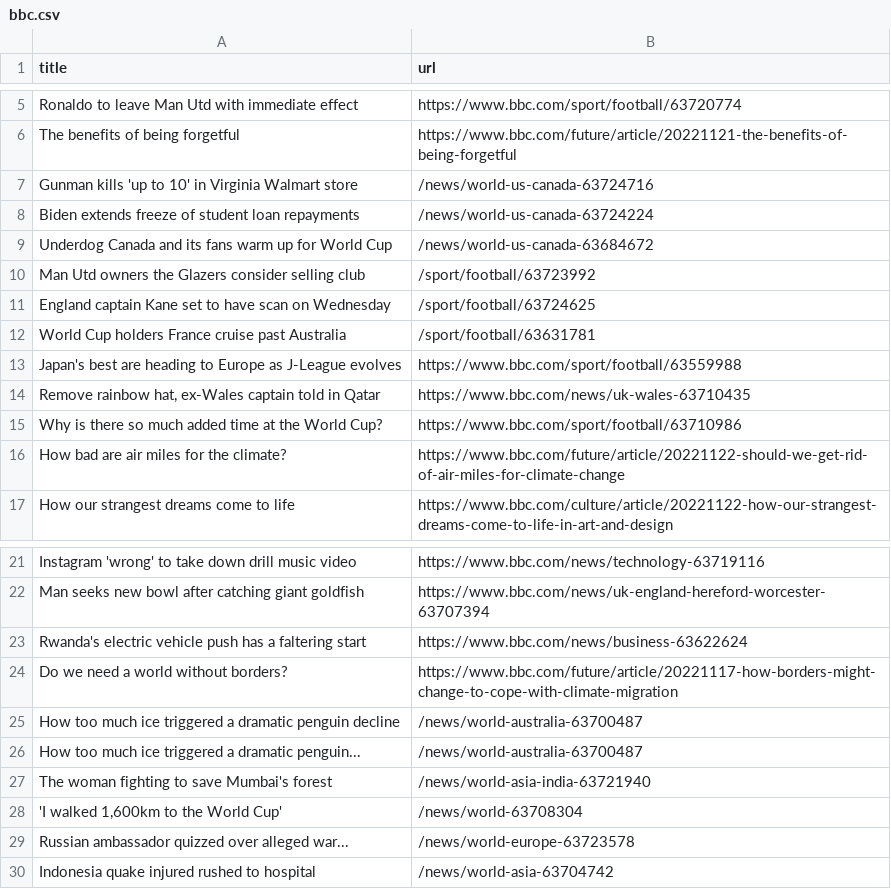
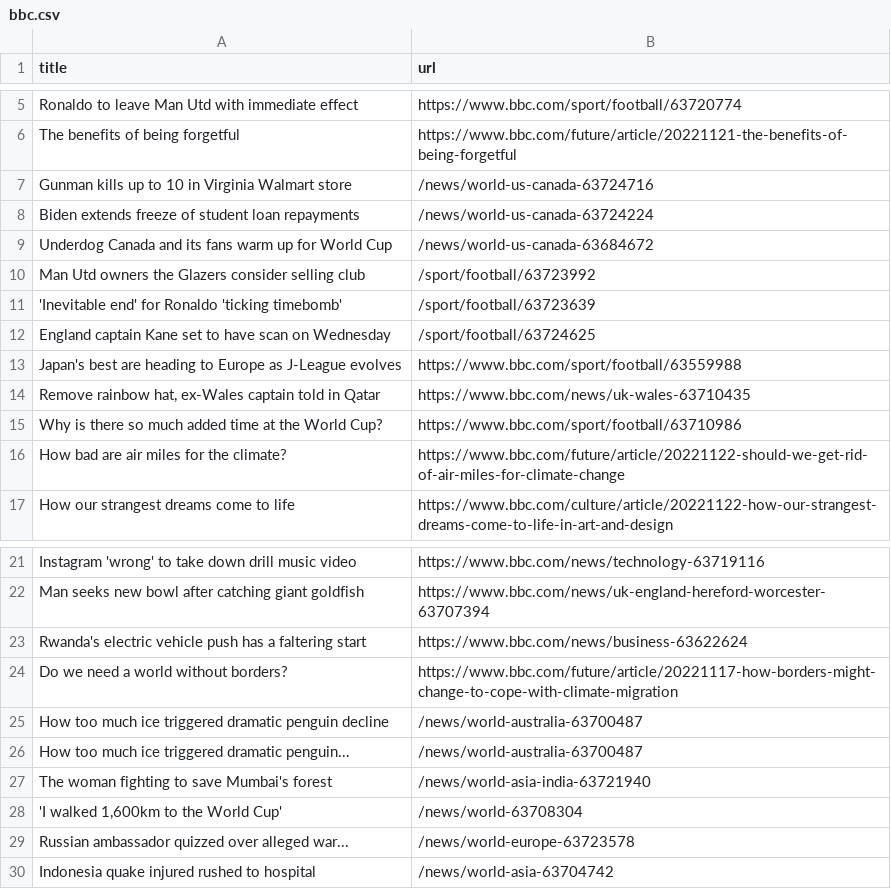
Before and after one commit to stanleydai/automatic-scraper, a CSV file: bbc.csv, drawn as a sheet; only a part is shown, gaps mark what is left out.

```diff
--- a/bbc.csv
+++ b/bbc.csv
@@ -6,3 +6,3 @@ Ronaldo to leave Man Utd with immediate effect,https://www.bbc.com/sport/footbal
 The benefits of being forgetful,https://www.bbc.com/future/article/20221121-the-benefits-of-being-forgetful
-Gunman kills 'up to 10' in Virginia Walmart store,/news/world-us-canada-63724716
+Gunman kills up to 10 in Virginia Walmart store,/news/world-us-canada-63724716
 Biden extends freeze of student loan repayments,/news/world-us-canada-63724224
@@ -10,4 +10,4 @@ Underdog Canada and its fans warm up for World Cup,/news/world-us-canada-6368467
 Man Utd owners the Glazers consider selling club,/sport/football/63723992
+'Inevitable end' for Ronaldo 'ticking timebomb',/sport/football/63723639
 England captain Kane set to have scan on Wednesday,/sport/football/63724625
-World Cup holders France cruise past Australia,/sport/football/63631781
 Japan's best are heading to Europe as J-League evolves,https://www.bbc.com/sport/football/63559988
@@ -24,4 +24,4 @@ Rwanda's electric vehicle push has a faltering start,https://www.bbc.com/news/bu
 Do we need a world without borders?,https://www.bbc.com/future/article/20221117-how-borders-might-change-to-cope-with-climate-migration
-How too much ice triggered a dramatic penguin decline,/news/world-australia-63700487
-How too much ice triggered a dramatic penguin...,/news/world-australia-63700487
+How too much ice triggered dramatic penguin decline,/news/world-australia-63700487
+How too much ice triggered dramatic penguin...,/news/world-australia-63700487
 The woman fighting to save Mumbai's forest,/news/world-asia-india-63721940
```
